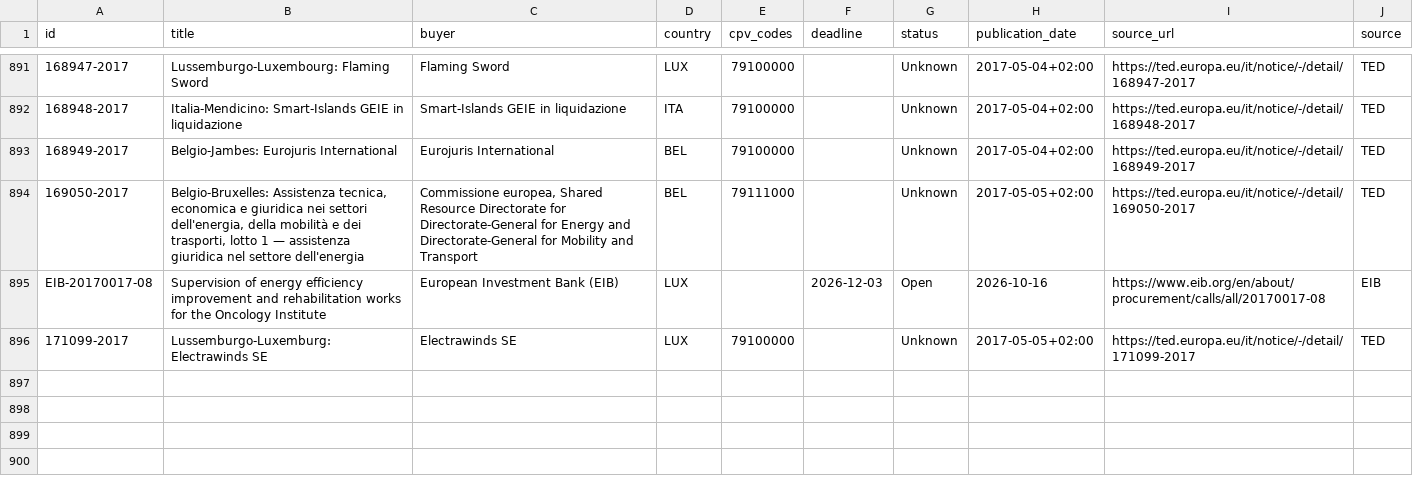
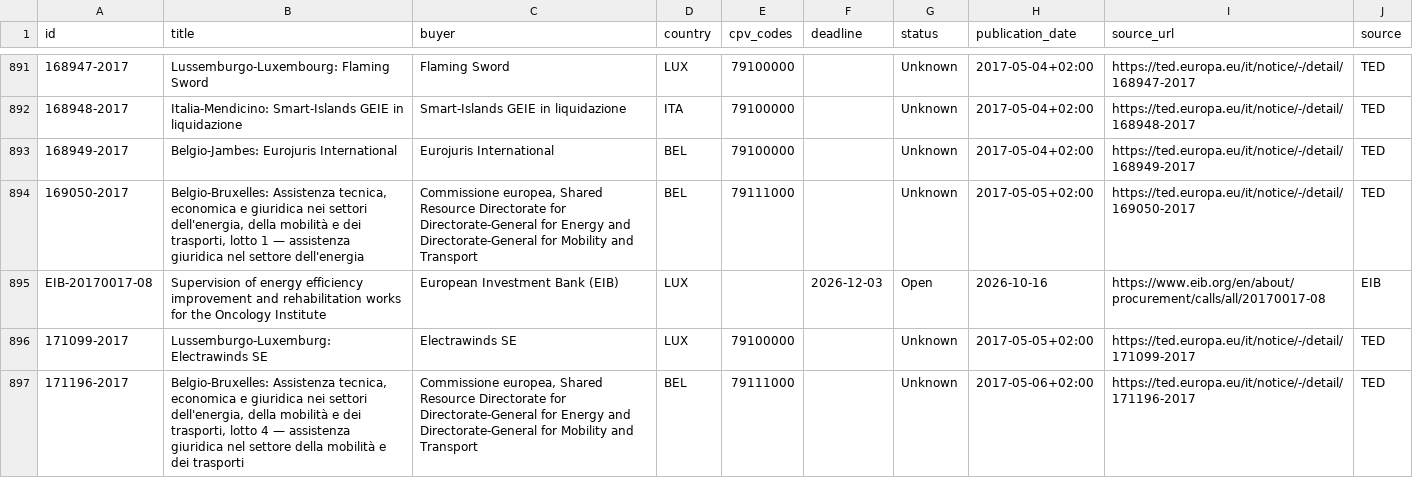
Before and after one commit to wodka2000/bei-tender-agent, a CSV file: output/tenders.csv, drawn as a sheet; only a part is shown, gaps mark what is left out.

```diff
--- a/output/tenders.csv
+++ b/output/tenders.csv
@@ -899 +899,2 @@ EIB-20170017-08;Supervision of energy efficiency improvement and rehabilitation
 171099-2017;Lussemburgo-Luxemburg: Electrawinds SE;Electrawinds SE;LUX;79100000;;Unknown;2017-05-05+02:00;https://ted.europa.eu/it/notice/-/detail/171099-2017;TED
+171196-2017;Belgio-Bruxelles: Assistenza tecnica, economica e giuridica nei settori dell'energia, della mobilità e dei trasporti, lotto 4 — assistenza giuridica nel settore della mobilità e dei trasporti;Commissione europea, Shared Resource Directorate for Directorate-General for Energy and Directorate-General for Mobility and Transport;BEL;79111000;;Unknown;2017-05-06+02:00;https://ted.europa.eu/it/notice/-/detail/171196-2017;TED
```
Also changed, not shown: 1 other file.
